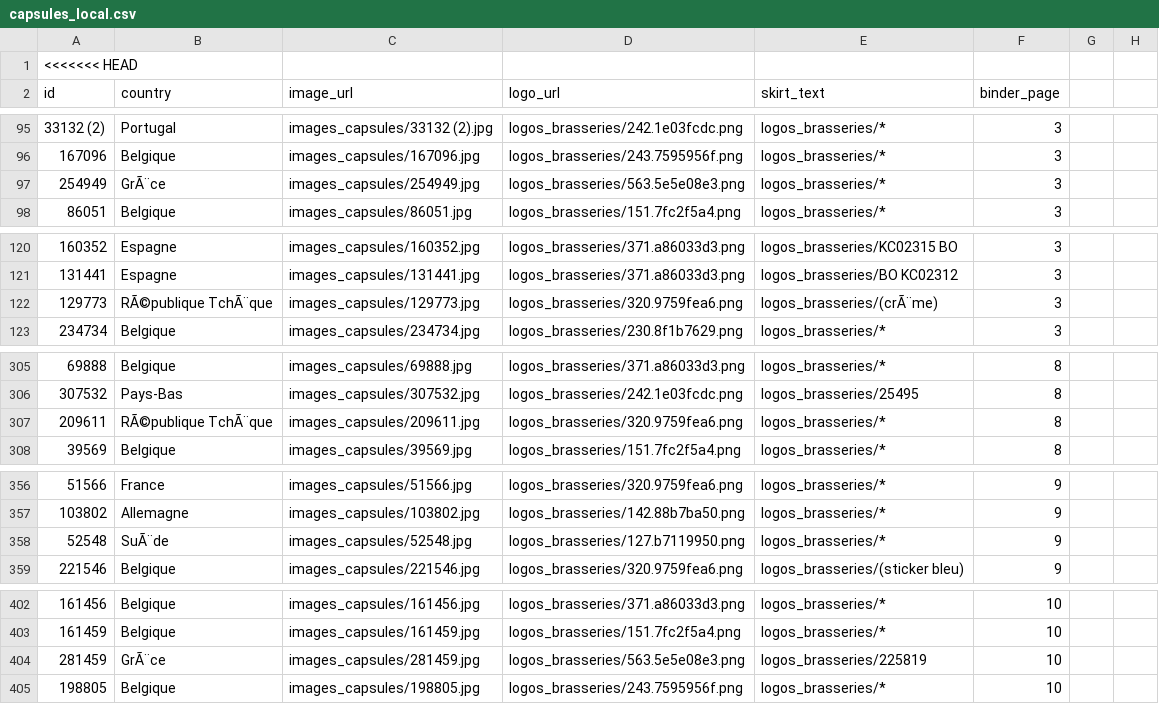
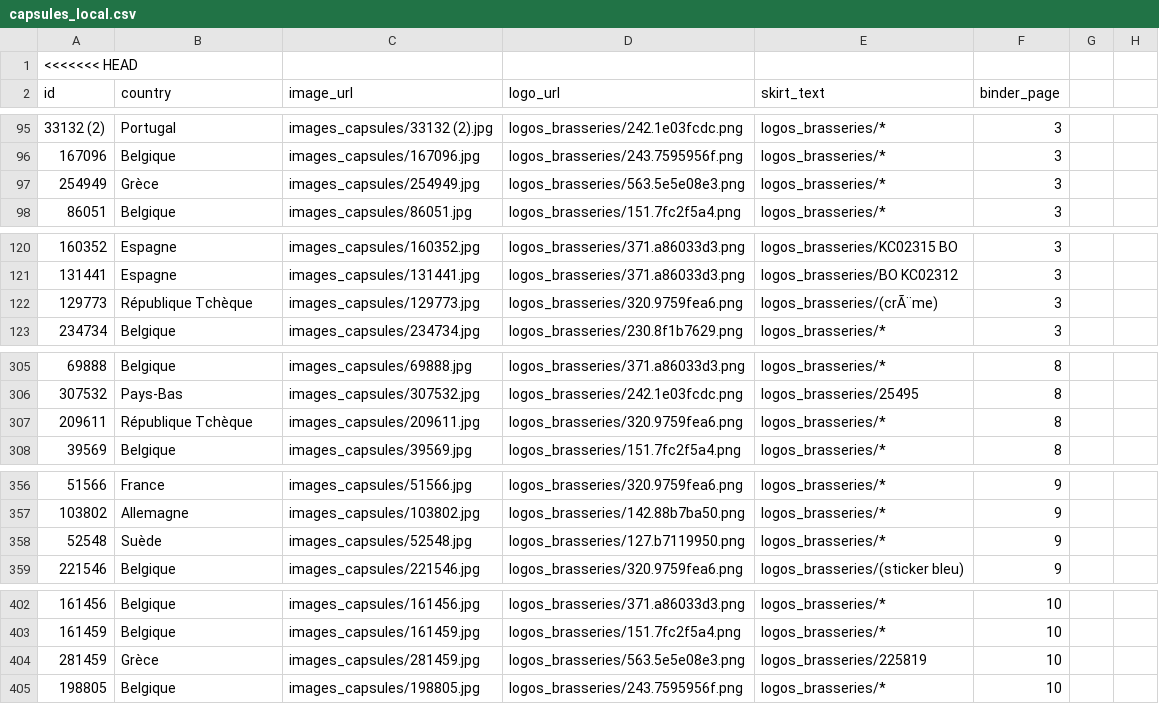
Before and after one commit to MousterSt/ma-collection-capsules, a CSV file: capsules_local.csv, drawn as a sheet; only a part is shown, gaps mark what is left out; the diff covers the shown part only.

```diff
--- a/capsules_local.csv
+++ b/capsules_local.csv
@@ -96,3 +96,3 @@ id,country,image_url,logo_url,skirt_text,binder_page
 167096,Belgique,images_capsules/167096.jpg,logos_brasseries/243.7595956f.png,logos_brasseries/*,3
-254949,GrÃ¨ce,images_capsules/254949.jpg,logos_brasseries/563.5e5e08e3.png,logos_brasseries/*,3
+254949,Grèce,images_capsules/254949.jpg,logos_brasseries/563.5e5e08e3.png,logos_brasseries/*,3
 86051,Belgique,images_capsules/86051.jpg,logos_brasseries/151.7fc2f5a4.png,logos_brasseries/*,3
@@ -121,3 +121,3 @@ id,country,image_url,logo_url,skirt_text,binder_page
 131441,Espagne,images_capsules/131441.jpg,logos_brasseries/371.a86033d3.png,logos_brasseries/BO KC02312,3
-129773,RÃ©publique TchÃ¨que,images_capsules/129773.jpg,logos_brasseries/320.9759fea6.png,logos_brasseries/(crÃ¨me),3
+129773,République Tchèque,images_capsules/129773.jpg,logos_brasseries/320.9759fea6.png,logos_brasseries/(crÃ¨me),3
 234734,Belgique,images_capsules/234734.jpg,logos_brasseries/230.8f1b7629.png,logos_brasseries/*,3
@@ -306,3 +306,3 @@ id,country,image_url,logo_url,skirt_text,binder_page
 307532,Pays-Bas,images_capsules/307532.jpg,logos_brasseries/242.1e03fcdc.png,logos_brasseries/25495,8
-209611,RÃ©publique TchÃ¨que,images_capsules/209611.jpg,logos_brasseries/320.9759fea6.png,logos_brasseries/*,8
+209611,République Tchèque,images_capsules/209611.jpg,logos_brasseries/320.9759fea6.png,logos_brasseries/*,8
 39569,Belgique,images_capsules/39569.jpg,logos_brasseries/151.7fc2f5a4.png,logos_brasseries/*,8
@@ -357,3 +357,3 @@ id,country,image_url,logo_url,skirt_text,binder_page
 103802,Allemagne,images_capsules/103802.jpg,logos_brasseries/142.88b7ba50.png,logos_brasseries/*,9
-52548,SuÃ¨de,images_capsules/52548.jpg,logos_brasseries/127.b7119950.png,logos_brasseries/*,9
+52548,Suède,images_capsules/52548.jpg,logos_brasseries/127.b7119950.png,logos_brasseries/*,9
 221546,Belgique,images_capsules/221546.jpg,logos_brasseries/320.9759fea6.png,logos_brasseries/(sticker bleu),9
@@ -403,3 +403,3 @@ id,country,image_url,logo_url,skirt_text,binder_page
 161459,Belgique,images_capsules/161459.jpg,logos_brasseries/151.7fc2f5a4.png,logos_brasseries/*,10
-281459,GrÃ¨ce,images_capsules/281459.jpg,logos_brasseries/563.5e5e08e3.png,logos_brasseries/225819,10
+281459,Grèce,images_capsules/281459.jpg,logos_brasseries/563.5e5e08e3.png,logos_brasseries/225819,10
 198805,Belgique,images_capsules/198805.jpg,logos_brasseries/243.7595956f.png,logos_brasseries/*,10
```
Also changed, not shown: 33 edited cells elsewhere in this file.
